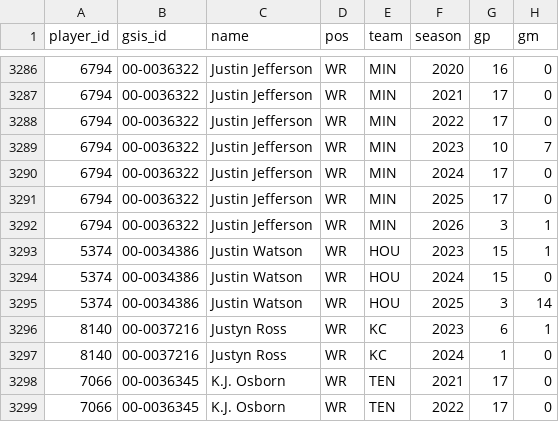
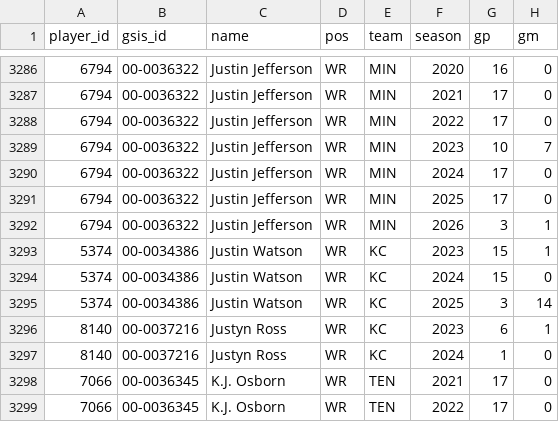
Before and after one commit to Covfefe-a11y/injury-ledger, a CSV file: data/player_seasons.csv, drawn as a sheet; only a part is shown, gaps mark what is left out; the diff names each change by its address in the sheet, - before the commit and + after, or states it on an @@ line.

Commit message:
data: refresh 2026-10-13_06:44

```diff
--- a/data/player_seasons.csv
+++ b/data/player_seasons.csv
-E3293:E3295 (team): HOU
+E3293:E3295 (team): KC
```
Also changed, not shown: 4 other files.
